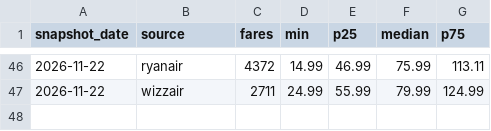
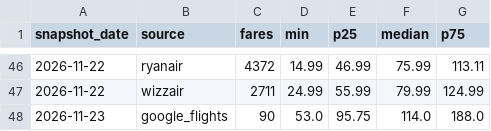
Before and after one commit to bartuturan/germany-flight-fares, a CSV file: data/germany_fares_daily_summary.csv, drawn as a sheet; only a part is shown, gaps mark what is left out; the diff names each change by its address in the sheet, - before the commit and + after, or states it on an @@ line.

```diff
--- a/data/germany_fares_daily_summary.csv
+++ b/data/germany_fares_daily_summary.csv
+row 48: 2026-11-23 | google_flights | 90 | 53.0 | 95.75 | 114.0 | 188.0
```
Also changed, not shown: data/quality/quality_log.csv, 3 other files.
